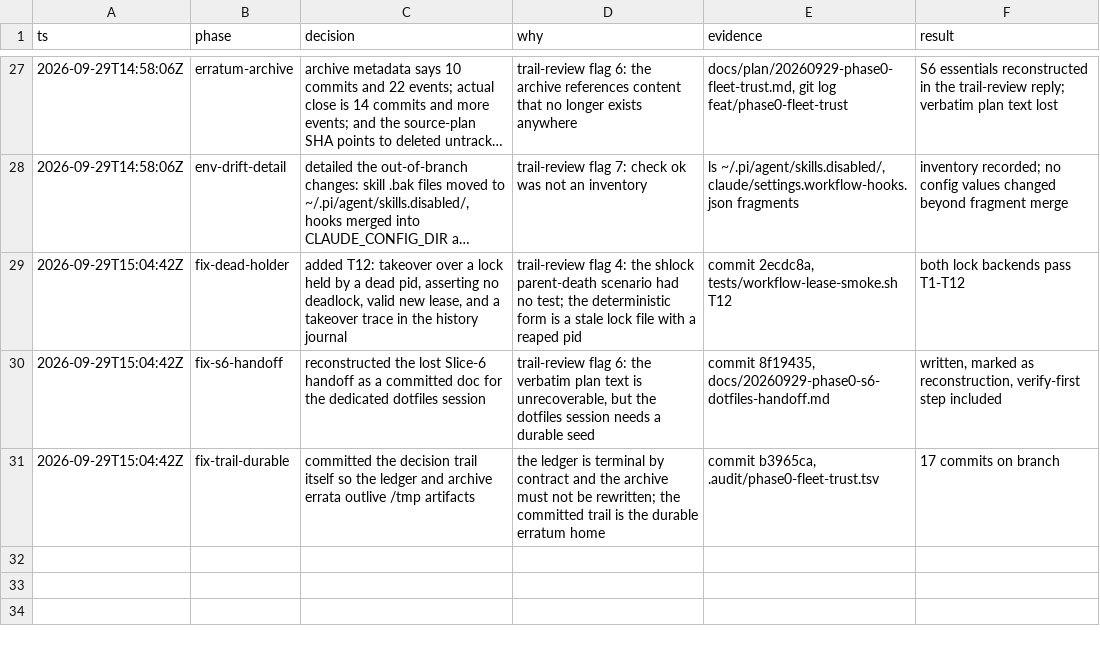
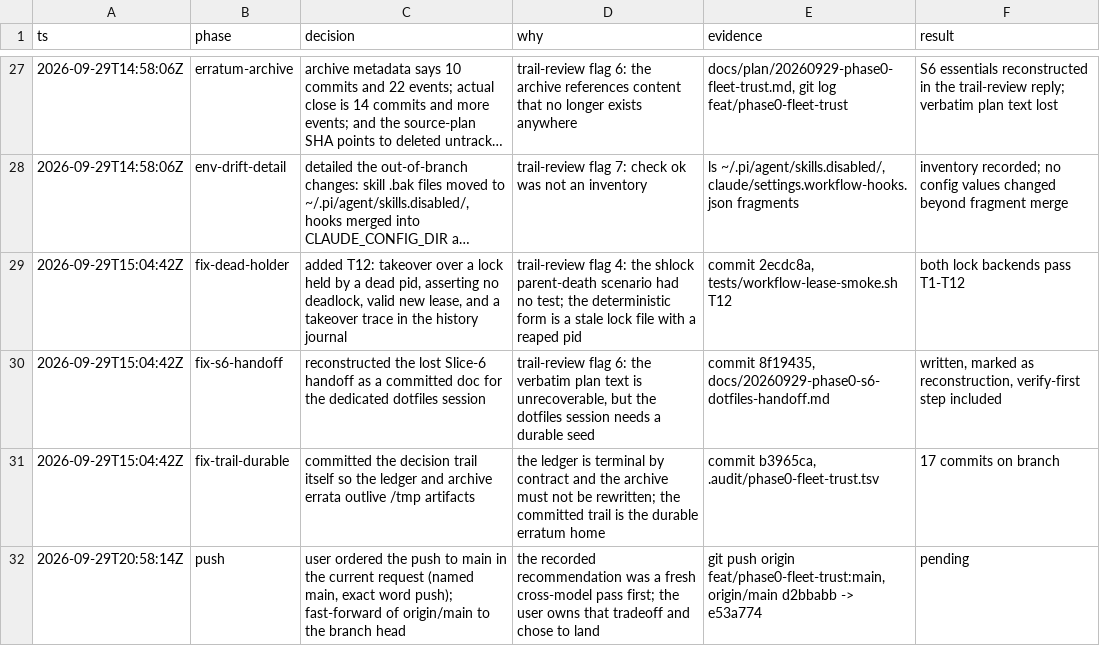
Before and after one commit to Tonours/etabli, a TSV file: .audit/phase0-fleet-trust.tsv, drawn as a sheet; only a part is shown, gaps mark what is left out; long unchanged cells end in …; the diff names each change by its address in the sheet, - before the commit and + after, or states it on an @@ line.

Commit message:
docs(audit): record user-ordered main push

```diff
--- a/.audit/phase0-fleet-trust.tsv
+++ b/.audit/phase0-fleet-trust.tsv
+row 32: 2026-09-29T20:58:14Z | push | user ordered the push to main in the current request (named main, exact word push); fast-forward of origin/main to the branch head | the recorded recommendation was a fresh cross-model pass first; the user owns that tradeoff and chose to land | git push origin feat/phase0-fleet-trust:main, origin/main d2bbabb -> e53a774 | pending
```
